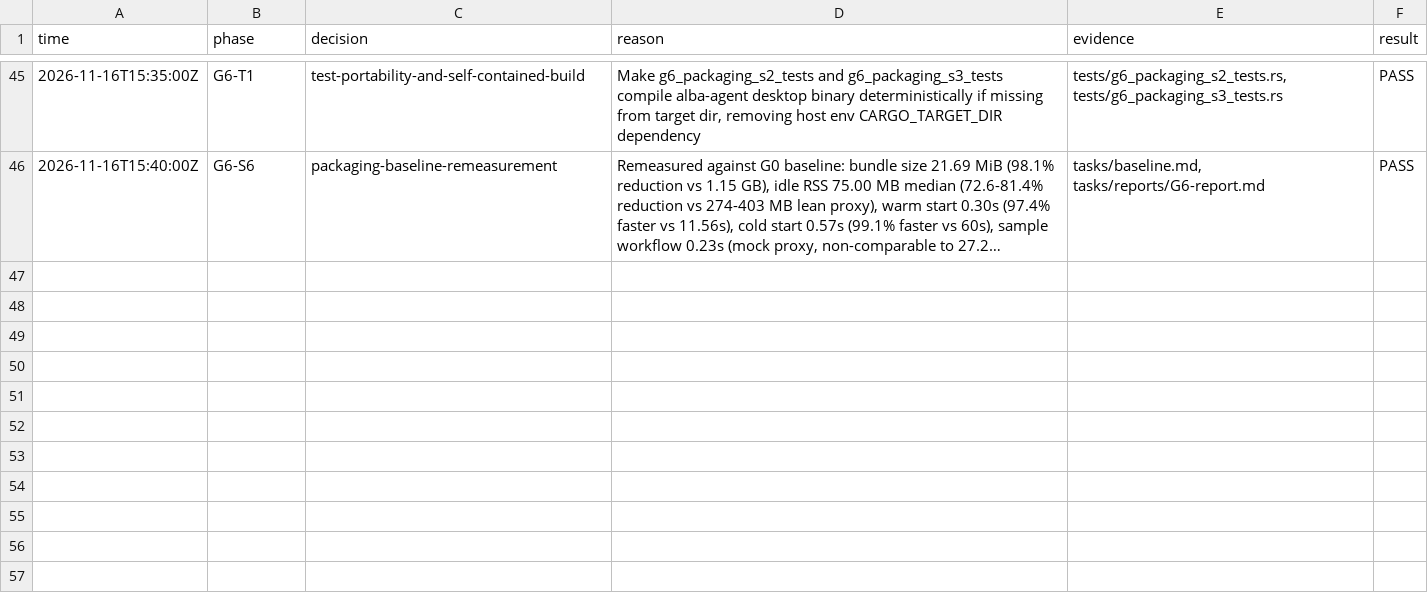
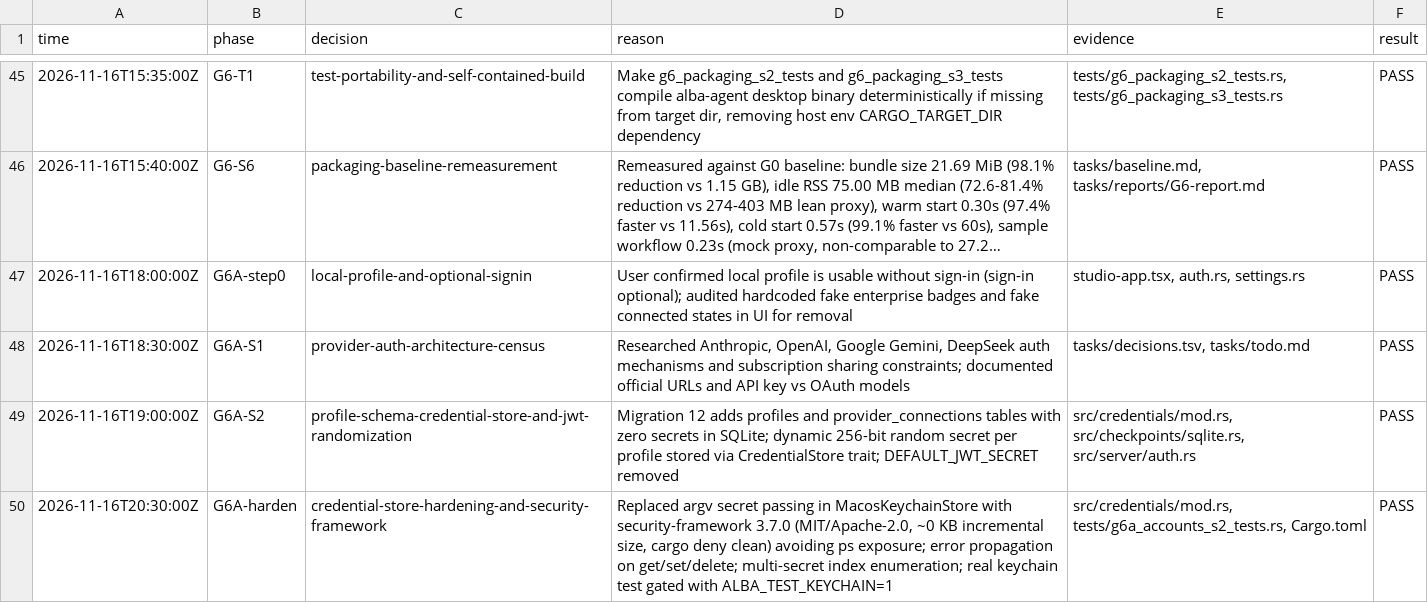
Before and after one commit to potatips/Alba-Agent, a TSV file: tasks/decisions.tsv, drawn as a sheet; only a part is shown, gaps mark what is left out; long unchanged cells end in …; the diff names each change by its address in the sheet, - before the commit and + after, or states it on an @@ line.

Commit message:
fix(g6a): harden credential store

```diff
--- a/tasks/decisions.tsv
+++ b/tasks/decisions.tsv
+row 47: 2026-11-16T18:00:00Z | G6A-step0 | local-profile-and-optional-signin | User confirmed local profile is usable without sign-in (sign-in optional); audited hardcoded fake enterprise badges and fake connected states in UI for removal | studio-app.tsx, auth.rs, settings.rs | PASS
+row 48: 2026-11-16T18:30:00Z | G6A-S1 | provider-auth-architecture-census | Researched Anthropic, OpenAI, Google Gemini, DeepSeek auth mechanisms and subscription sharing constraints; documented official URLs and API key vs OAuth models | tasks/decisions.tsv, tasks/todo.md | PASS
+row 49: 2026-11-16T19:00:00Z | G6A-S2 | profile-schema-credential-store-and-jwt-randomization | Migration 12 adds profiles and provider_connections tables with zero secrets in SQLite; dynamic 256-bit random secret per profile stored via CredentialStore trait; DEFAULT_JWT_SECRET removed | src/credentials/mod.rs, src/checkpoints/sqlite.rs, src/server/auth.rs | PASS
+row 50: 2026-11-16T20:30:00Z | G6A-harden | credential-store-hardening-and-security-framework | Replaced argv secret passing in MacosKeychainStore with security-framework 3.7.0 (MIT/Apache-2.0, ~0 KB incremental size, cargo deny clean) avoiding ps exposure; error propagation on get/set/delete; multi-secret index enumeration; real keychain test gated with ALBA_TEST_KEYCHAIN=1 | src/credentials/mod.rs, tests/g6a_accounts_s2_tests.rs, Cargo.toml | PASS
```
Also changed, not shown: 7 other files.
